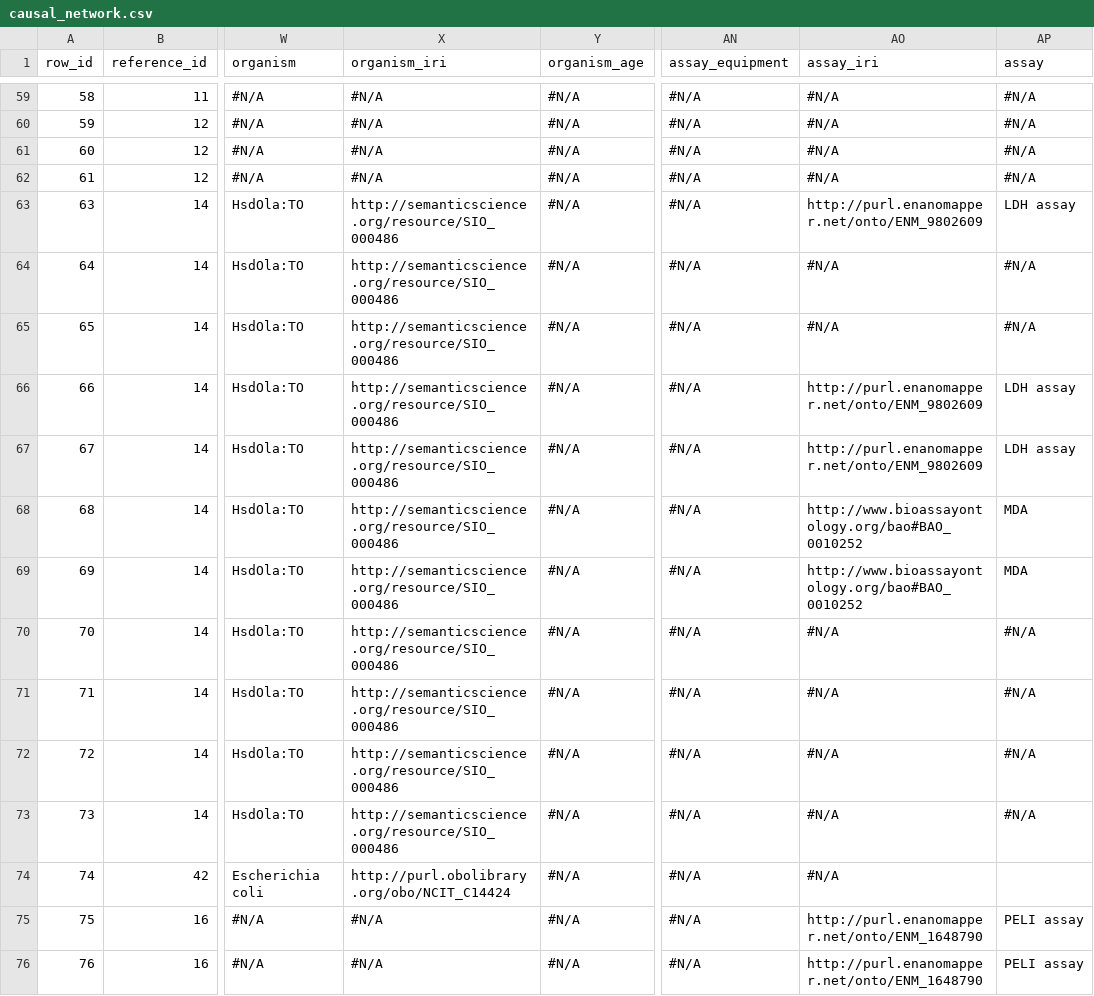
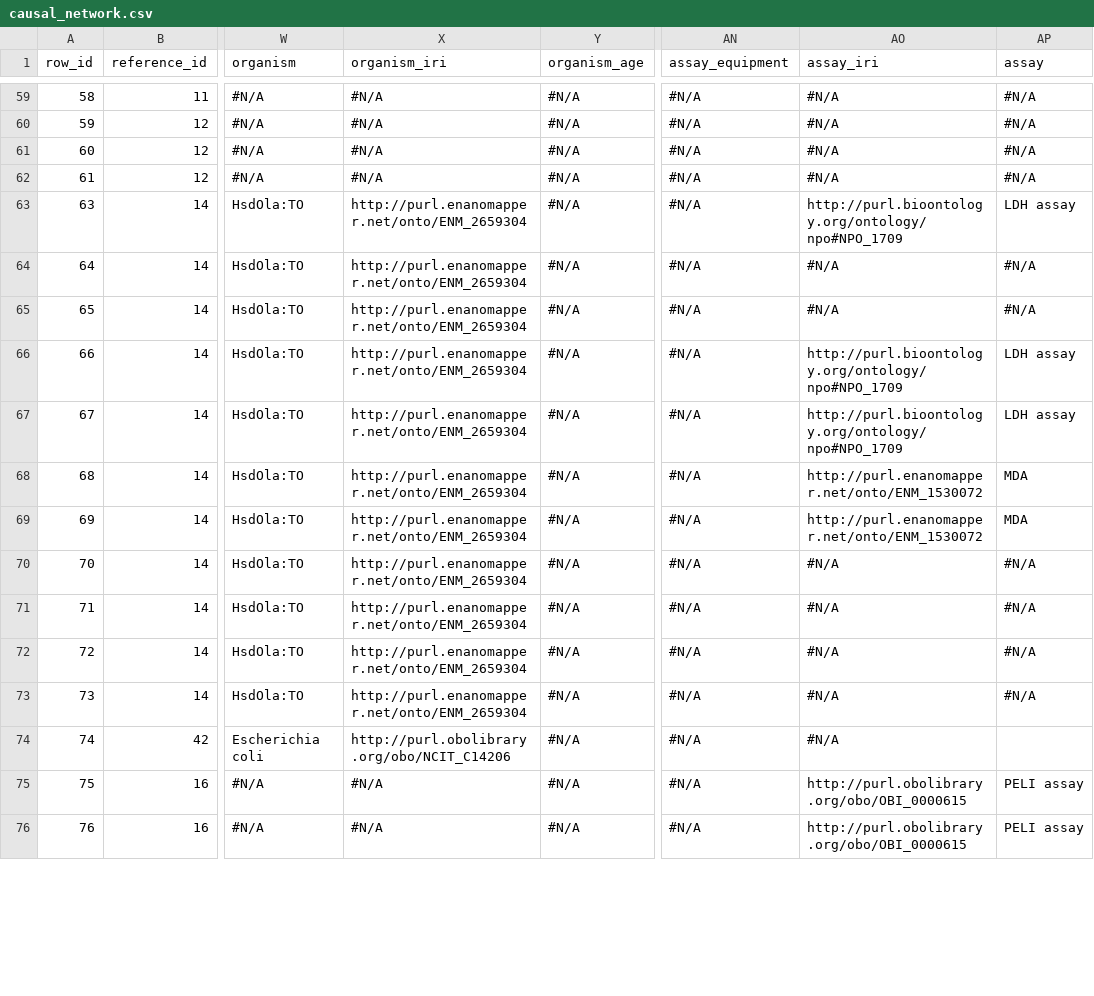
Before and after one commit to h2020-sbd4nano/SbD4Nano_Causal_RDF, a CSV file: data/causal_network.csv, drawn as a sheet; only a part is shown, gaps mark what is left out; the diff covers the shown part only; the diff names each change by its address in the sheet, - before the commit and + after, or states it on an @@ line.

```diff
--- a/data/causal_network.csv
+++ b/data/causal_network.csv
-X63:X73 (organism_iri): http://semanticscience.org/resource/SIO_000486
+X63:X73 (organism_iri): http://purl.enanomapper.net/onto/ENM_2659304
-AO63 (assay_iri): http://purl.enanomapper.net/onto/ENM_9802609
+AO63 (assay_iri): http://purl.bioontology.org/ontology/npo#NPO_1709
-AO66:AO67 (assay_iri): http://purl.enanomapper.net/onto/ENM_9802609
+AO66:AO67 (assay_iri): http://purl.bioontology.org/ontology/npo#NPO_1709
-AO68:AO69 (assay_iri): http://www.bioassayontology.org/bao#BAO_0010252
+AO68:AO69 (assay_iri): http://purl.enanomapper.net/onto/ENM_1530072
-X74 (organism_iri): http://purl.obolibrary.org/obo/NCIT_C14424
+X74 (organism_iri): http://purl.obolibrary.org/obo/NCIT_C14206
-AO75:AO76 (assay_iri): http://purl.enanomapper.net/onto/ENM_1648790
+AO75:AO76 (assay_iri): http://purl.obolibrary.org/obo/OBI_0000615
```
Also changed, not shown: 128 edited cells elsewhere in this file, data/iris.tsv, 8 other files.
